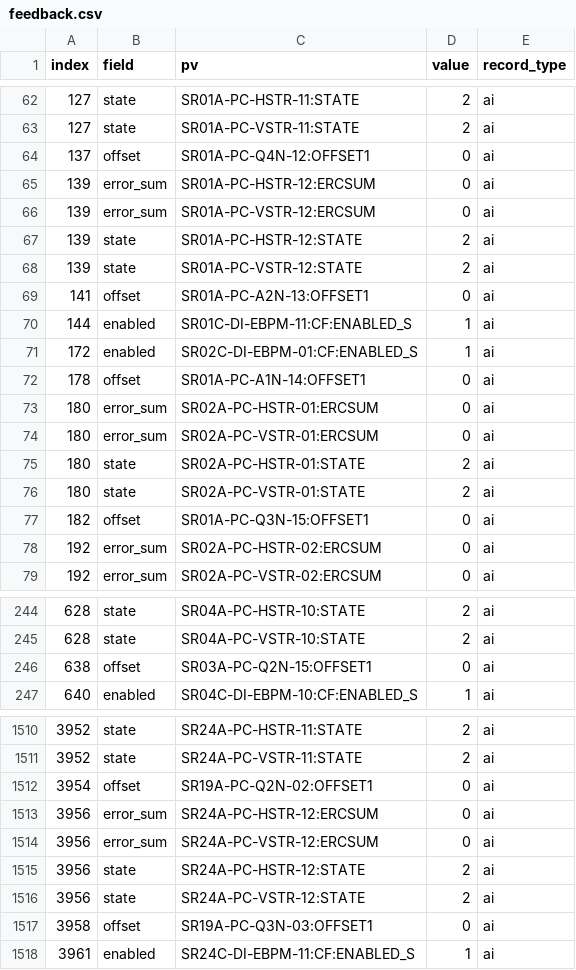
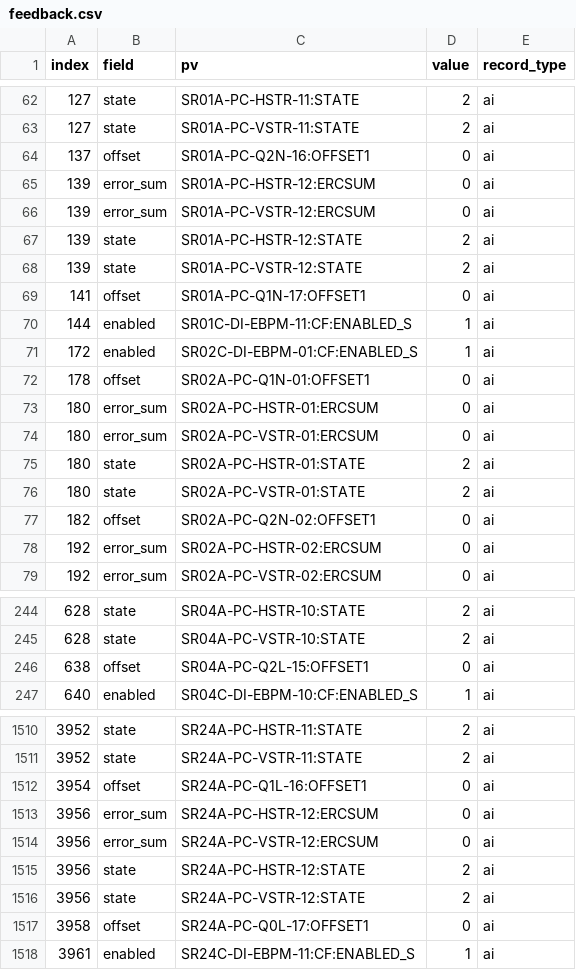
Before and after one commit to DiamondLightSource/virtac, a CSV file: src/virtac/data/48/feedback.csv, drawn as a sheet; only a part is shown, gaps mark what is left out; the diff covers the shown part only.

```diff
--- a/src/virtac/data/48/feedback.csv
+++ b/src/virtac/data/48/feedback.csv
@@ -63,3 +63,3 @@ index,field,pv,value,record_type
 127,state,SR01A-PC-VSTR-11:STATE,2,ai
-137,offset,SR01A-PC-Q4N-12:OFFSET1,0,ai
+137,offset,SR01A-PC-Q2N-16:OFFSET1,0,ai
 139,error_sum,SR01A-PC-HSTR-12:ERCSUM,0,ai
@@ -68,6 +68,6 @@ index,field,pv,value,record_type
 139,state,SR01A-PC-VSTR-12:STATE,2,ai
-141,offset,SR01A-PC-A2N-13:OFFSET1,0,ai
+141,offset,SR01A-PC-Q1N-17:OFFSET1,0,ai
 144,enabled,SR01C-DI-EBPM-11:CF:ENABLED_S,1,ai
 172,enabled,SR02C-DI-EBPM-01:CF:ENABLED_S,1,ai
-178,offset,SR01A-PC-A1N-14:OFFSET1,0,ai
+178,offset,SR02A-PC-Q1N-01:OFFSET1,0,ai
 180,error_sum,SR02A-PC-HSTR-01:ERCSUM,0,ai
@@ -76,3 +76,3 @@ index,field,pv,value,record_type
 180,state,SR02A-PC-VSTR-01:STATE,2,ai
-182,offset,SR01A-PC-Q3N-15:OFFSET1,0,ai
+182,offset,SR02A-PC-Q2N-02:OFFSET1,0,ai
 192,error_sum,SR02A-PC-HSTR-02:ERCSUM,0,ai
@@ -245,3 +245,3 @@ index,field,pv,value,record_type
 628,state,SR04A-PC-VSTR-10:STATE,2,ai
-638,offset,SR03A-PC-Q2N-15:OFFSET1,0,ai
+638,offset,SR04A-PC-Q2L-15:OFFSET1,0,ai
 640,enabled,SR04C-DI-EBPM-10:CF:ENABLED_S,1,ai
@@ -1511,3 +1511,3 @@ index,field,pv,value,record_type
 3952,state,SR24A-PC-VSTR-11:STATE,2,ai
-3954,offset,SR19A-PC-Q2N-02:OFFSET1,0,ai
+3954,offset,SR24A-PC-Q1L-16:OFFSET1,0,ai
 3956,error_sum,SR24A-PC-HSTR-12:ERCSUM,0,ai
@@ -1516,3 +1516,3 @@ index,field,pv,value,record_type
 3956,state,SR24A-PC-VSTR-12:STATE,2,ai
-3958,offset,SR19A-PC-Q3N-03:OFFSET1,0,ai
+3958,offset,SR24A-PC-Q0L-17:OFFSET1,0,ai
 3961,enabled,SR24C-DI-EBPM-11:CF:ENABLED_S,1,ai
```
Also changed, not shown: 98 edited cells elsewhere in this file, 1 other file.
